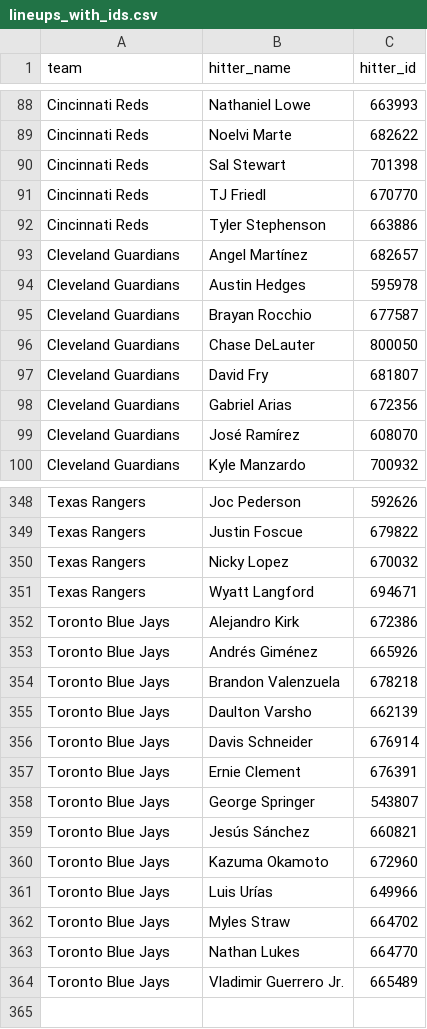
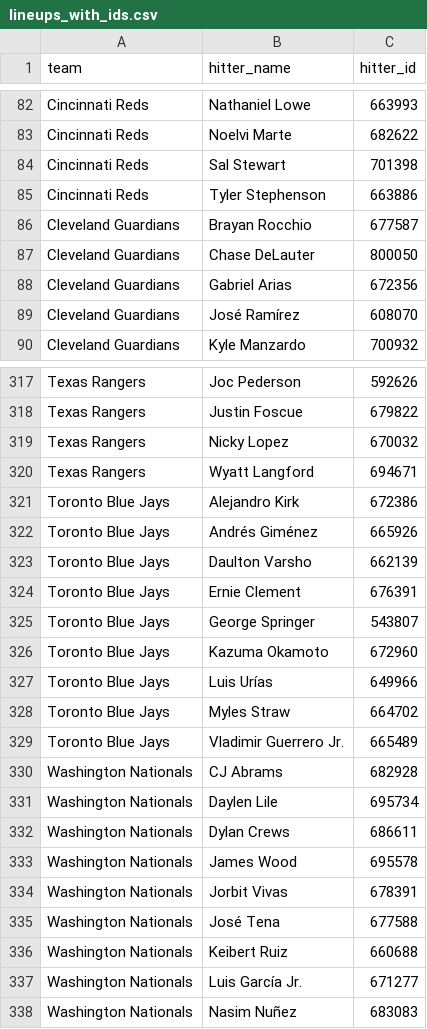
Before and after one commit to syocum9422-blip/sports_model_site, a CSV file: data/mlb/lineups_with_ids.csv, drawn as a sheet; only a part is shown, gaps mark what is left out; removed rows and columns are numbered as before the commit, all else as after; the diff covers the shown part only; the diff names each change by its address in the sheet, - before the commit and + after, or states it on an @@ line.

```diff
--- a/data/mlb/lineups_with_ids.csv
+++ b/data/mlb/lineups_with_ids.csv
-row 91: Cincinnati Reds | TJ Friedl | 670770
-row 93: Cleveland Guardians | Angel Martínez | 682657
-row 94: Cleveland Guardians | Austin Hedges | 595978
-row 97: Cleveland Guardians | David Fry | 681807
-row 354: Toronto Blue Jays | Brandon Valenzuela | 678218
-row 356: Toronto Blue Jays | Davis Schneider | 676914
-row 359: Toronto Blue Jays | Jesús Sánchez | 660821
-row 363: Toronto Blue Jays | Nathan Lukes | 664770
+row 330: Washington Nationals | CJ Abrams | 682928
+row 331: Washington Nationals | Daylen Lile | 695734
+row 332: Washington Nationals | Dylan Crews | 686611
+row 333: Washington Nationals | James Wood | 695578
+row 334: Washington Nationals | Jorbit Vivas | 678391
+row 335: Washington Nationals | José Tena | 677588
+row 336: Washington Nationals | Keibert Ruiz | 660688
+row 337: Washington Nationals | Luis García Jr. | 671277
+row 338: Washington Nationals | Nasim Nuñez | 683083
```
Also changed, not shown: 10 added rows and 37 removed rows elsewhere in this file, data/mlb/lines_today.csv, 1 other file.
